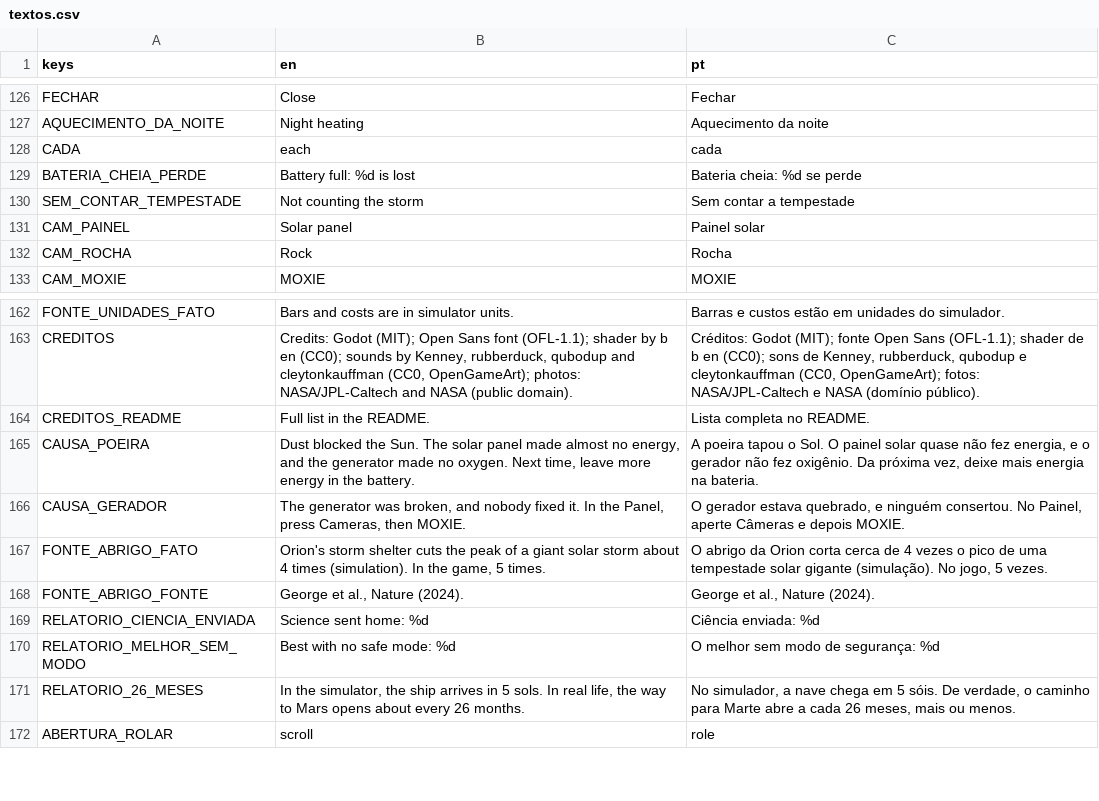
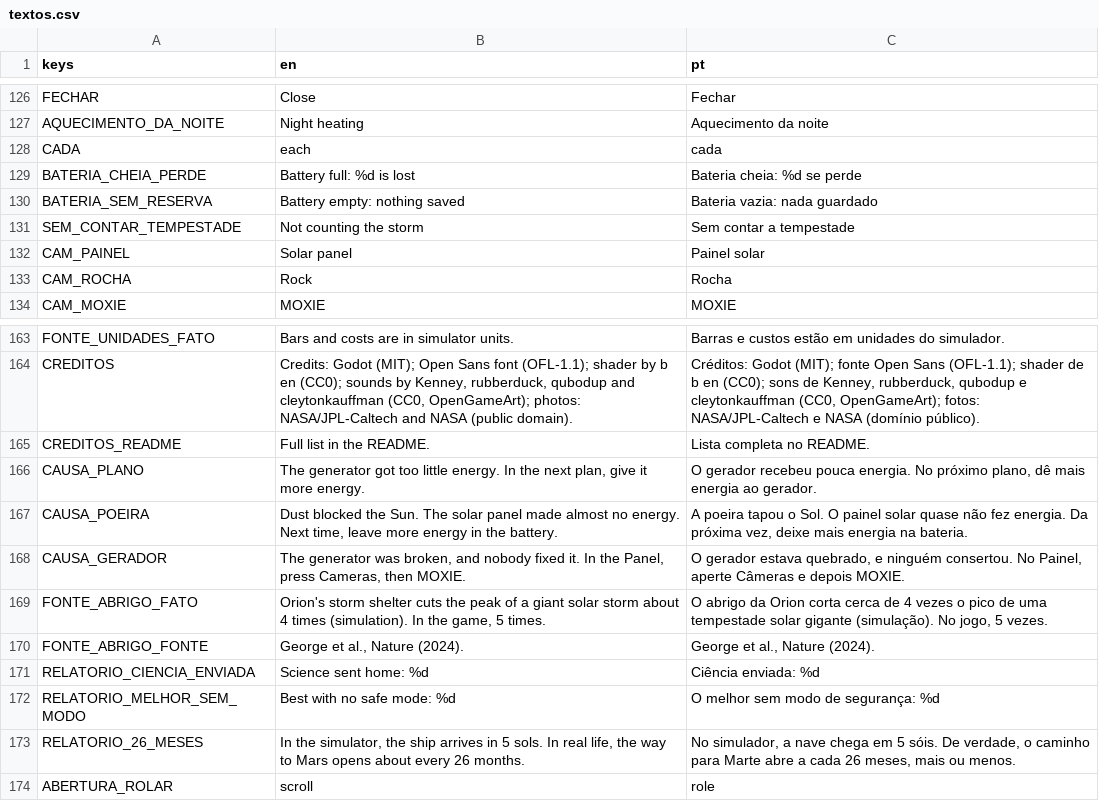
Before and after one commit to FreitasVarejo/five-sols-on-mars, a CSV file: textos/textos.csv, drawn as a sheet; only a part is shown, gaps mark what is left out.

```diff
--- a/textos/textos.csv
+++ b/textos/textos.csv
@@ -129,2 +129,3 @@ CADA,each,cada
 BATERIA_CHEIA_PERDE,Battery full: %d is lost,Bateria cheia: %d se perde
+BATERIA_SEM_RESERVA,Battery empty: nothing saved,Bateria vazia: nada guardado
 SEM_CONTAR_TEMPESTADE,Not counting the storm,Sem contar a tempestade
@@ -164,3 +165,4 @@ CREDITOS,"Credits: Godot (MIT); Open Sans font (OFL-1.1); shader by b en (CC0);
 CREDITOS_README,Full list in the README.,Lista completa no README.
-CAUSA_POEIRA,"Dust blocked the Sun. The solar panel made almost no energy, and the generator made no oxygen. Next time, leave more energy in the battery.","A poeira tapou o Sol. O painel solar quase não fez energia, e o gerador não fez oxigênio. Da próxima vez, deixe mais energia na bateria."
+CAUSA_PLANO,"The generator got too little energy. In the next plan, give it more energy.","O gerador recebeu pouca energia. No próximo plano, dê mais energia ao gerador."
+CAUSA_POEIRA,"Dust blocked the Sun. The solar panel made almost no energy. Next time, leave more energy in the battery.","A poeira tapou o Sol. O painel solar quase não fez energia. Da próxima vez, deixe mais energia na bateria."
 CAUSA_GERADOR,"The generator was broken, and nobody fixed it. In the Panel, press Cameras, then MOXIE.","O gerador estava quebrado, e ninguém consertou. No Painel, aperte Câmeras e depois MOXIE."
```
Also changed, not shown: 9 other files.
